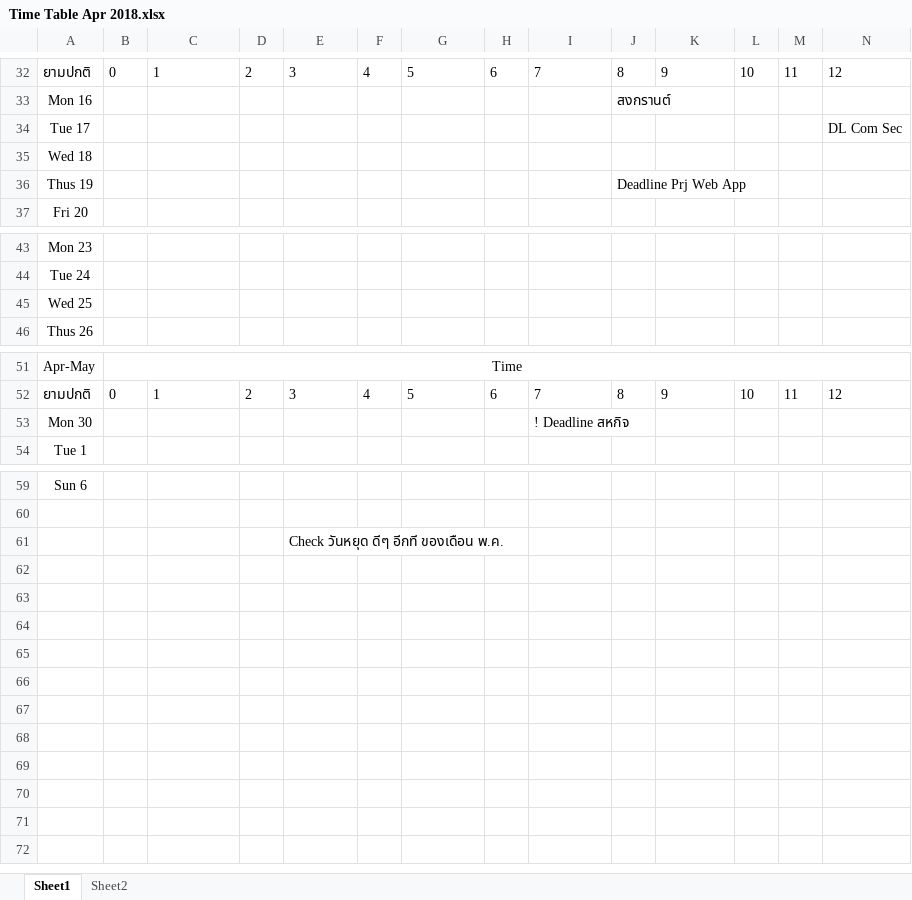
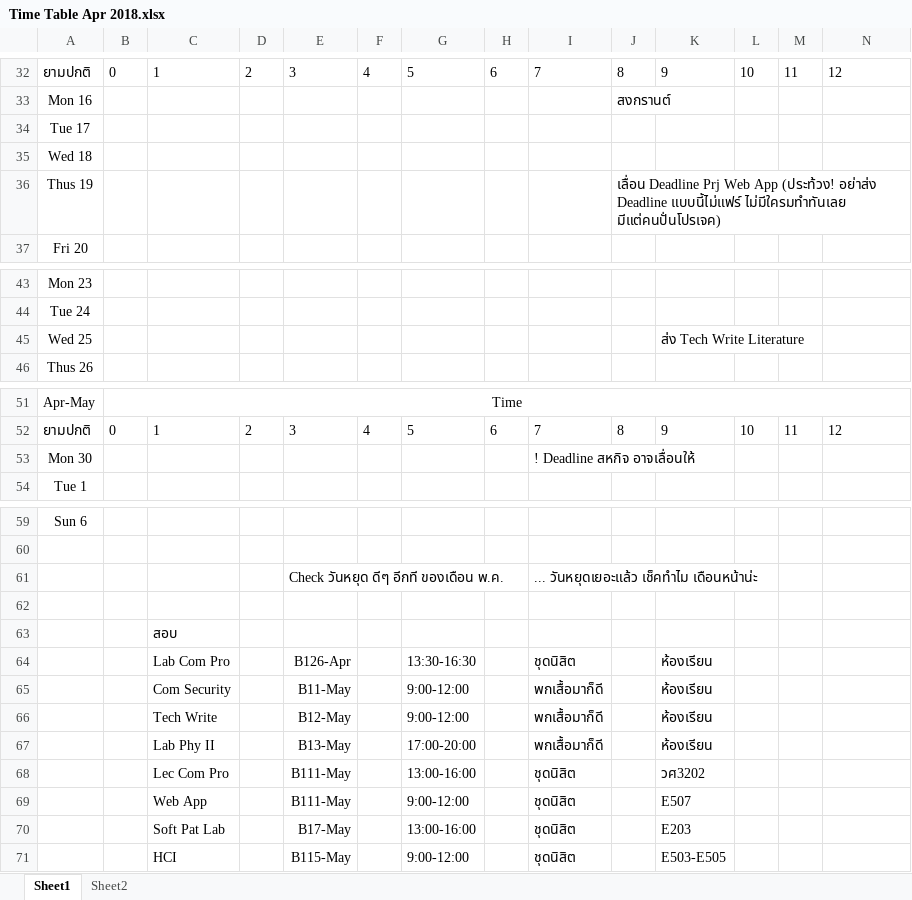
Before and after one commit to jzrlza/ritualNgratitude, an Excel workbook: Time Table Apr 2018.xlsx, sheet Sheet1, drawn as a sheet; only a part is shown, gaps mark what is left out; values as stored, in another font and other column widths than the file's, no borders; charts and pictures not drawn; addresses are those after the commit; rows hold the shown columns only; the diff names each change by its address in the sheet, - before the commit and + after, or states it on an @@ line.

```diff
--- a/Time Table Apr 2018.xlsx (sheet Sheet1)
+++ b/Time Table Apr 2018.xlsx (sheet Sheet1)
-N34: DL Com Sec
+N34: (empty)
-J36: Deadline Prj Web App
+J36: เลื่อน Deadline Prj Web App (ประท้วง! อย่าส่ง Deadline แบบนี้ไม่แฟร์ ไม่มีใครมทำทันเลย มีแต่คนปั่นโปรเจค)
-K45: (empty)
+K45: ส่ง Tech Write Literature
-I53: ! Deadline สหกิจ
+I53: ! Deadline สหกิจ อาจเลื่อนให้
+row 61:  |  |  |  | Check วันหยุด ดีๆ อีกที ของเดือน พ.ค. |  |  |  | ... วันหยุดเยอะแล้ว เช็คทำไม เดือนหน้าน่ะ
-E62: Check วันหยุด ดีๆ อีกที ของเดือน พ.ค.
+E62: (empty)
+row 63:  |  | สอบ
+row 64:  |  | Lab Com Pro |  | B126-Apr |  | 13:30-16:30 |  | ชุดนิสิต |  | ห้องเรียน
+row 65:  |  | Com Security |  | B11-May |  | 9:00-12:00 |  | พกเสื้อมาก็ดี |  | ห้องเรียน
+row 66:  |  | Tech Write |  | B12-May |  | 9:00-12:00 |  | พกเสื้อมาก็ดี |  | ห้องเรียน
+row 67:  |  | Lab Phy II |  | B13-May |  | 17:00-20:00 |  | พกเสื้อมาก็ดี |  | ห้องเรียน
+row 68:  |  | Lec Com Pro |  | B111-May |  | 13:00-16:00 |  | ชุดนิสิต |  | วศ3202
+row 69:  |  | Web App |  | B111-May |  | 9:00-12:00 |  | ชุดนิสิต |  | E507
+row 70:  |  | Soft Pat Lab |  | B17-May |  | 13:00-16:00 |  | ชุดนิสิต |  | E203
+row 71:  |  | HCI |  | B115-May |  | 9:00-12:00 |  | ชุดนิสิต |  | E503-E505
```
Also changed, not shown: charts or pictures, Time Table May 2018.xlsx, 13 other files.
